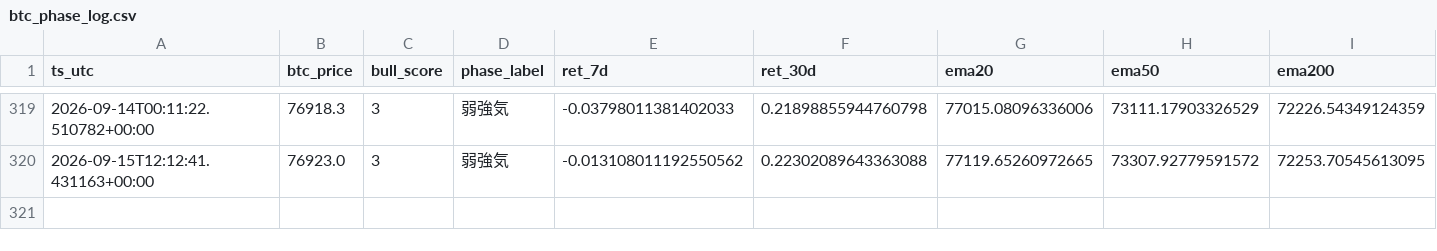
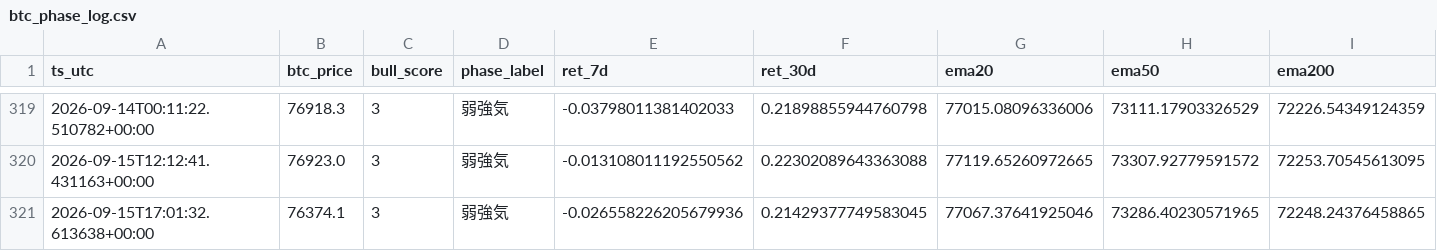
Before and after one commit to kmd0704/altcoin-pump-monitor, a CSV file: btc_phase_log.csv, drawn as a sheet; only a part is shown, gaps mark what is left out; rows hold the shown columns only; the diff names each change by its address in the sheet, - before the commit and + after, or states it on an @@ line.

```diff
--- a/btc_phase_log.csv
+++ b/btc_phase_log.csv
+row 321: 2026-09-15T17:01:32.613638+00:00 | 76374.1 | 3 | 弱強気 | -0.026558226205679936 | 0.21429377749583045 | 77067.37641925046 | 73286.40230571965 | 72248.24376458865
```
